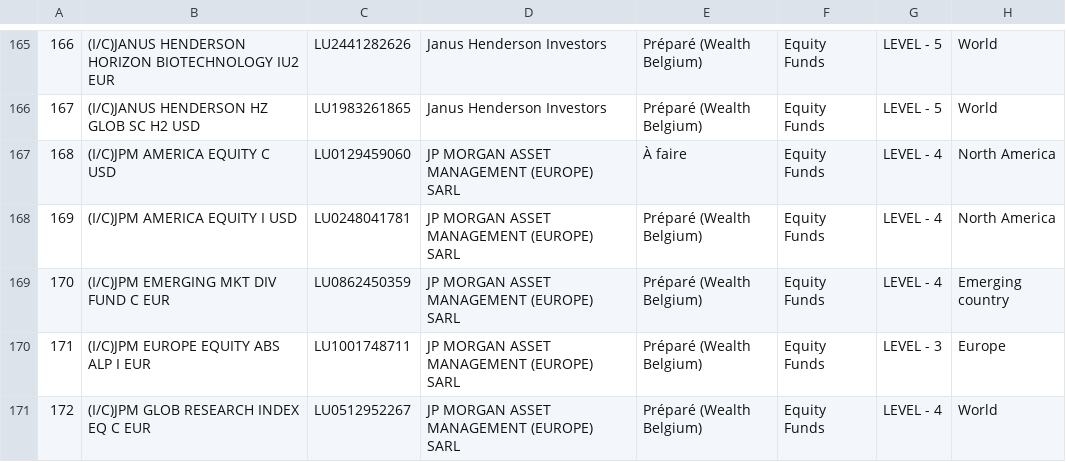
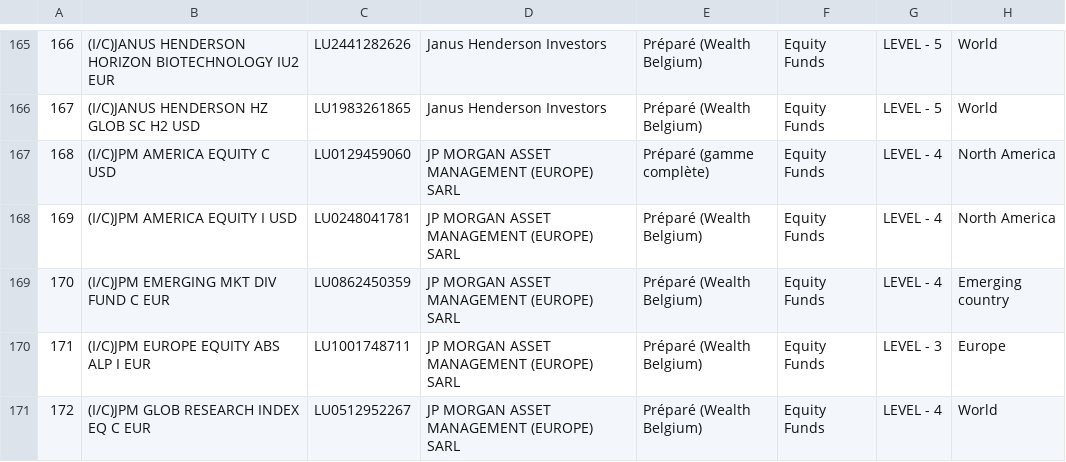
Before and after one commit to npo-cell/Invest-Law, a CSV file: docs/gamme-complete-2026-10-16/sheet/gamme.csv, drawn as a sheet; only a part is shown, gaps mark what is left out; the diff covers the shown part only; the diff names each change by its address in the sheet, - before the commit and + after, or states it on an @@ line.

```diff
--- a/docs/gamme-complete-2026-10-16/sheet/gamme.csv
+++ b/docs/gamme-complete-2026-10-16/sheet/gamme.csv
-E167: À faire
+E167: Préparé (gamme complète)
```
Also changed, not shown: 52 edited cells elsewhere in this file, 23 other files.
